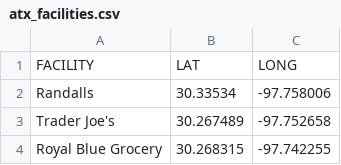
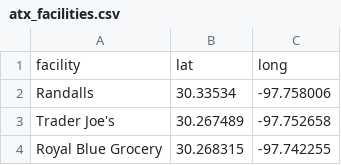
Before and after one commit to evseniordesign/ev-facility-location-implementation, a CSV file: mapping/Data/atx_facilities.csv, drawn as a sheet; only a part is shown.

```diff
--- a/mapping/Data/atx_facilities.csv
+++ b/mapping/Data/atx_facilities.csv
@@ -1,2 +1,2 @@
-FACILITY,LAT,LONG
+facility,lat,long
 Randalls,30.33534,-97.758006
```
Also changed, not shown: mapping/Data/atx_clients.csv.
